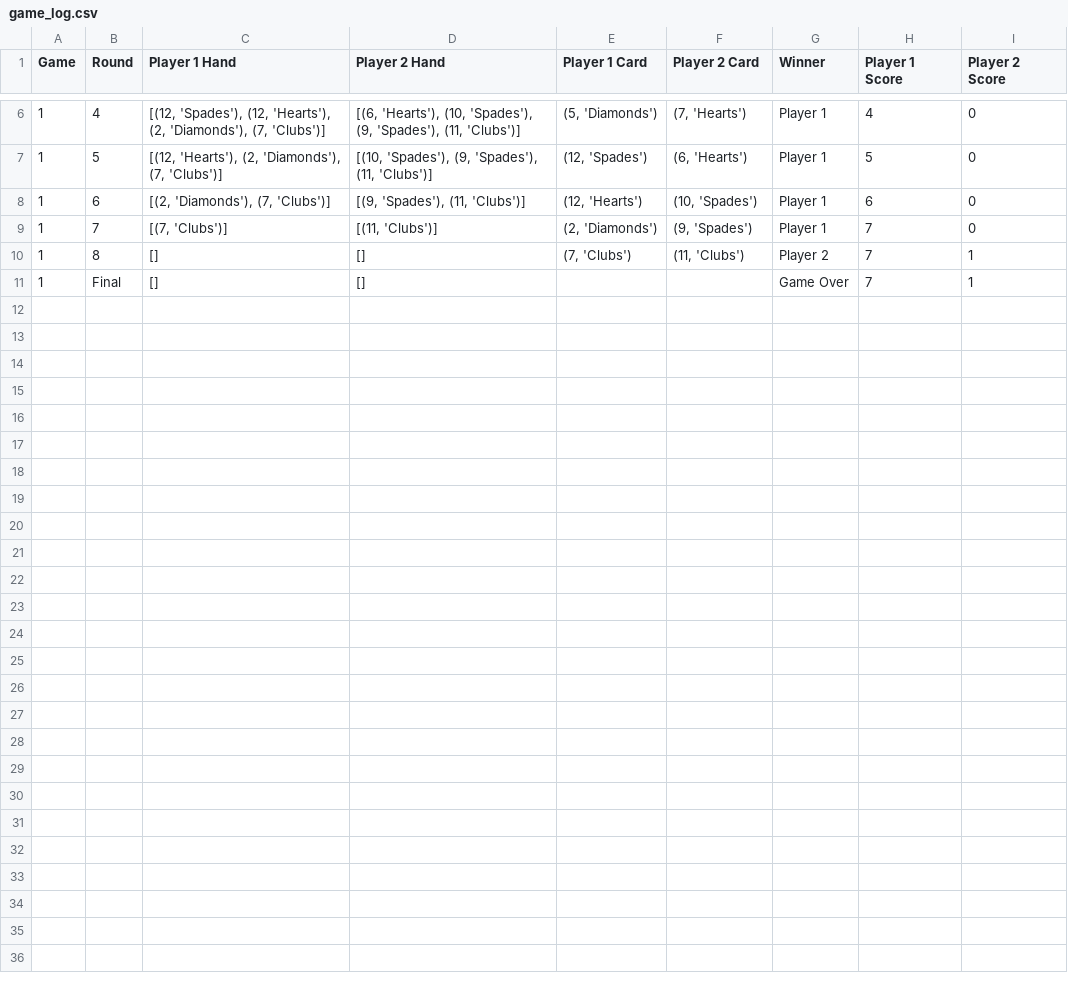
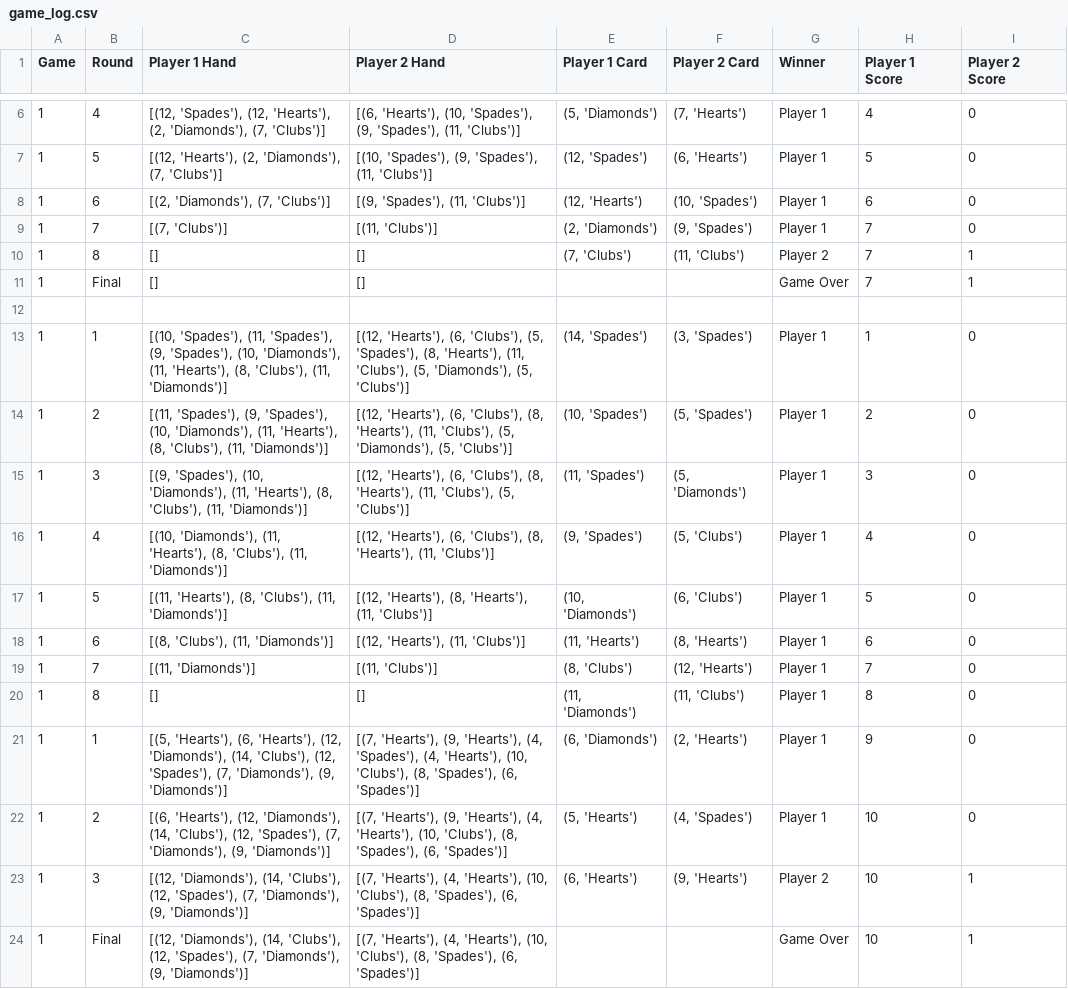
Before and after one commit to Kalilaser/FINAL-PROJECT, a CSV file: game_log.csv, drawn as a sheet; only a part is shown, gaps mark what is left out.

Commit message:
updated player hand arguments due to calling error

```diff
--- a/game_log.csv
+++ b/game_log.csv
@@ -11 +11,14 @@ Game,Round,Player 1 Hand,Player 2 Hand,Player 1 Card,Player 2 Card,Winner,Player
 1,Final,[],[],,,Game Over,7,1
+,,,,,,,,
+1,1,"[(10, 'Spades'), (11, 'Spades'), (9, 'Spades'), (10, 'Diamonds'), (11, 'Hearts'), (8, 'Clubs'), (11, 'Diamonds')]","[(12, 'Hearts'), (6, 'Clubs'), (5, 'Spades'), (8, 'Hearts'), (11, 'Clubs'), (5, 'Diamonds'), (5, 'Clubs')]","(14, 'Spades')","(3, 'Spades')",Player 1,1,0
+1,2,"[(11, 'Spades'), (9, 'Spades'), (10, 'Diamonds'), (11, 'Hearts'), (8, 'Clubs'), (11, 'Diamonds')]","[(12, 'Hearts'), (6, 'Clubs'), (8, 'Hearts'), (11, 'Clubs'), (5, 'Diamonds'), (5, 'Clubs')]","(10, 'Spades')","(5, 'Spades')",Player 1,2,0
+1,3,"[(9, 'Spades'), (10, 'Diamonds'), (11, 'Hearts'), (8, 'Clubs'), (11, 'Diamonds')]","[(12, 'Hearts'), (6, 'Clubs'), (8, 'Hearts'), (11, 'Clubs'), (5, 'Clubs')]","(11, 'Spades')","(5, 'Diamonds')",Player 1,3,0
+1,4,"[(10, 'Diamonds'), (11, 'Hearts'), (8, 'Clubs'), (11, 'Diamonds')]","[(12, 'Hearts'), (6, 'Clubs'), (8, 'Hearts'), (11, 'Clubs')]","(9, 'Spades')","(5, 'Clubs')",Player 1,4,0
+1,5,"[(11, 'Hearts'), (8, 'Clubs'), (11, 'Diamonds')]","[(12, 'Hearts'), (8, 'Hearts'), (11, 'Clubs')]","(10, 'Diamonds')","(6, 'Clubs')",Player 1,5,0
+1,6,"[(8, 'Clubs'), (11, 'Diamonds')]","[(12, 'Hearts'), (11, 'Clubs')]","(11, 'Hearts')","(8, 'Hearts')",Player 1,6,0
+1,7,"[(11, 'Diamonds')]","[(11, 'Clubs')]","(8, 'Clubs')","(12, 'Hearts')",Player 1,7,0
+1,8,[],[],"(11, 'Diamonds')","(11, 'Clubs')",Player 1,8,0
+1,1,"[(5, 'Hearts'), (6, 'Hearts'), (12, 'Diamonds'), (14, 'Clubs'), (12, 'Spades'), (7, 'Diamonds'), (9, 'Diamonds')]","[(7, 'Hearts'), (9, 'Hearts'), (4, 'Spades'), (4, 'Hearts'), (10, 'Clubs'), (8, 'Spades'), (6, 'Spades')]","(6, 'Diamonds')","(2, 'Hearts')",Player 1,9,0
+1,2,"[(6, 'Hearts'), (12, 'Diamonds'), (14, 'Clubs'), (12, 'Spades'), (7, 'Diamonds'), (9, 'Diamonds')]","[(7, 'Hearts'), (9, 'Hearts'), (4, 'Hearts'), (10, 'Clubs'), (8, 'Spades'), (6, 'Spades')]","(5, 'Hearts')","(4, 'Spades')",Player 1,10,0
+1,3,"[(12, 'Diamonds'), (14, 'Clubs'), (12, 'Spades'), (7, 'Diamonds'), (9, 'Diamonds')]","[(7, 'Hearts'), (4, 'Hearts'), (10, 'Clubs'), (8, 'Spades'), (6, 'Spades')]","(6, 'Hearts')","(9, 'Hearts')",Player 2,10,1
+1,Final,"[(12, 'Diamonds'), (14, 'Clubs'), (12, 'Spades'), (7, 'Diamonds'), (9, 'Diamonds')]","[(7, 'Hearts'), (4, 'Hearts'), (10, 'Clubs'), (8, 'Spades'), (6, 'Spades')]",,,Game Over,10,1
```
Also changed, not shown: 1 other file.
